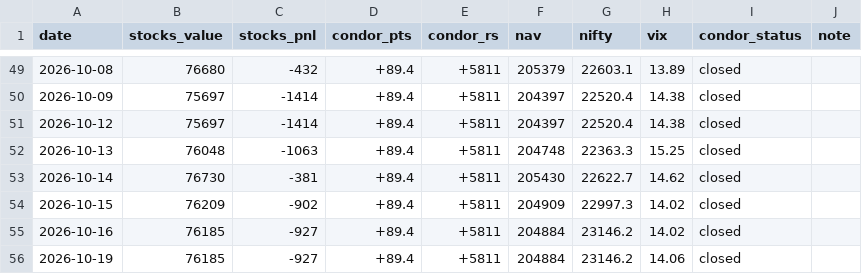
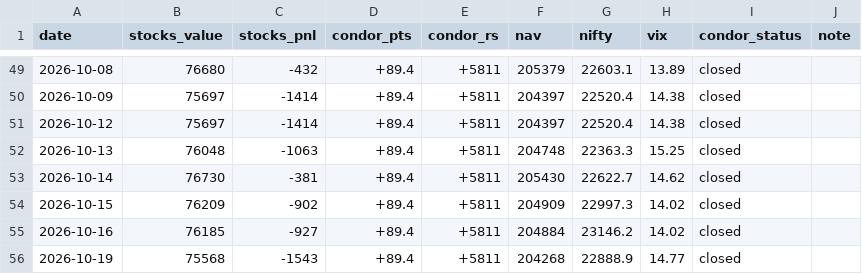
Before and after one commit to Jay2597/combined-book-paper, a CSV file: results/daily_nav.csv, drawn as a sheet; only a part is shown, gaps mark what is left out.

```diff
--- a/results/daily_nav.csv
+++ b/results/daily_nav.csv
@@ -55,2 +55,2 @@ date,stocks_value,stocks_pnl,condor_pts,condor_rs,nav,nifty,vix,condor_status,no
 2026-10-16,76185,-927,+89.4,+5811,204884,23146.2,14.02,closed,
-2026-10-19,76185,-927,+89.4,+5811,204884,23146.2,14.06,closed,
+2026-10-19,75568,-1543,+89.4,+5811,204268,22888.9,14.77,closed,
```
